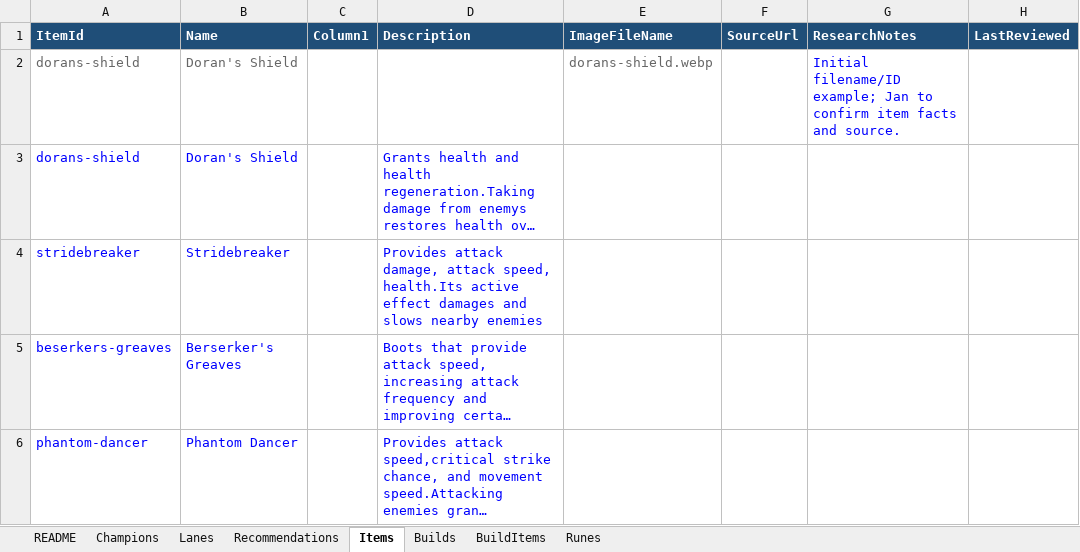
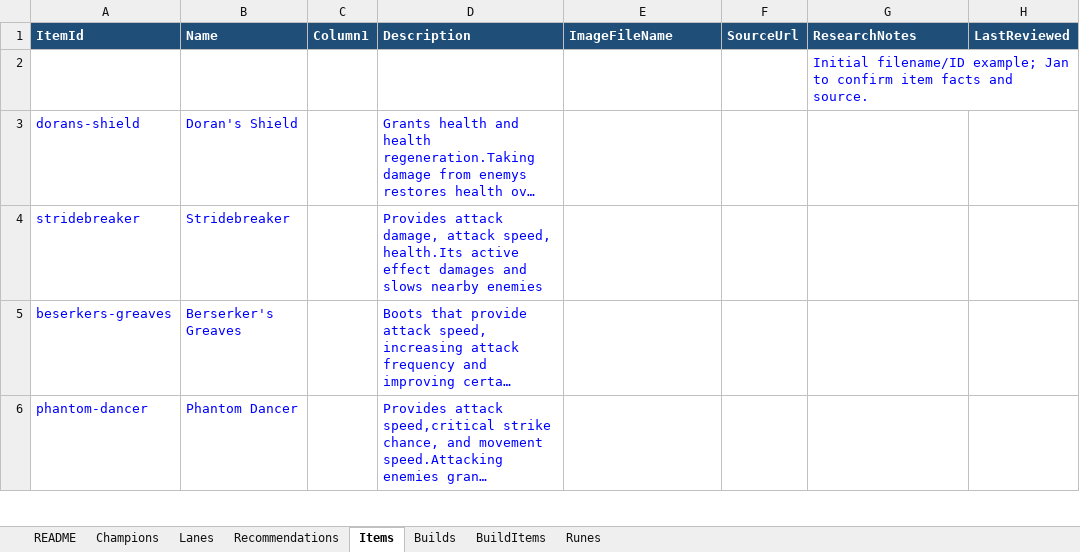
Before and after one commit to MarkZither/league-new-player-guide, an Excel workbook: data/league-new-player-data-template-populated.xlsx, sheet Items, drawn as a sheet; only a part is shown; long unchanged cells end in …; values as stored, in another font and other column widths than the file's, no borders; table styles not drawn; removed rows and columns are numbered as before the commit, all else as after; the diff names each change by its address in the sheet, - before the commit and + after, or states it on an @@ line.

```diff
--- a/data/league-new-player-data-template-populated.xlsx (sheet Items)
+++ b/data/league-new-player-data-template-populated.xlsx (sheet Items)
-row 2: dorans-shield | Doran's Shield |  |  | dorans-shield.webp |  | Initial filename/ID example; Jan to confirm item facts and source.
+row 2:  |  |  |  |  |  | Initial filename/ID example; Jan to confirm item facts and source.
```
Also changed, not shown: sheet BuildItems, sheet Recommendations, sheet Builds, sheet Runes, sheet Champions.
